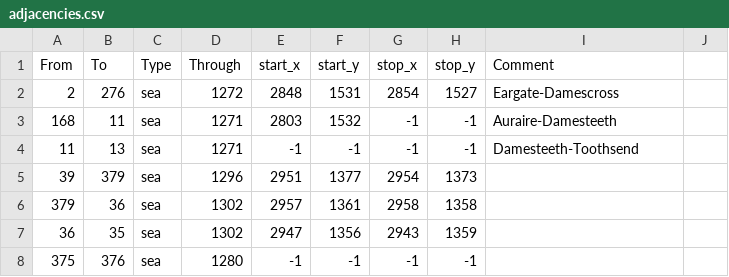
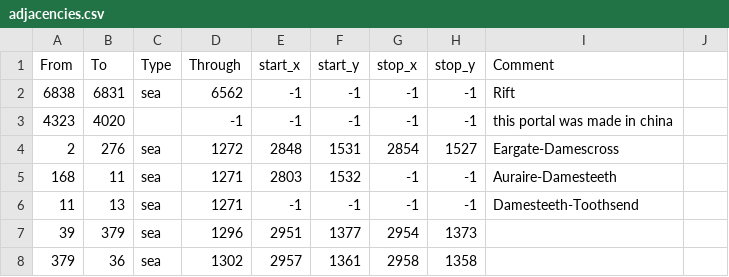
Before and after one commit to LoopSimon/Loopbennar5.0, a CSV file: Loopbennar/map/adjacencies.csv, drawn as a sheet; only a part is shown; the shorter side is filled out with more unchanged rows.

Commit message:
this portal was made in china

```diff
--- a/Loopbennar/map/adjacencies.csv
+++ b/Loopbennar/map/adjacencies.csv
@@ -1,2 +1,4 @@
 From;To;Type;Through;start_x;start_y;stop_x;stop_y;Comment
+6838;6831;sea;6562;-1;-1;-1;-1;Rift
+4323;4020;;-1;-1;-1;-1;-1;this portal was made in china
 2;276;sea;1272;2848;1531;2854;1527;Eargate-Damescross
```
